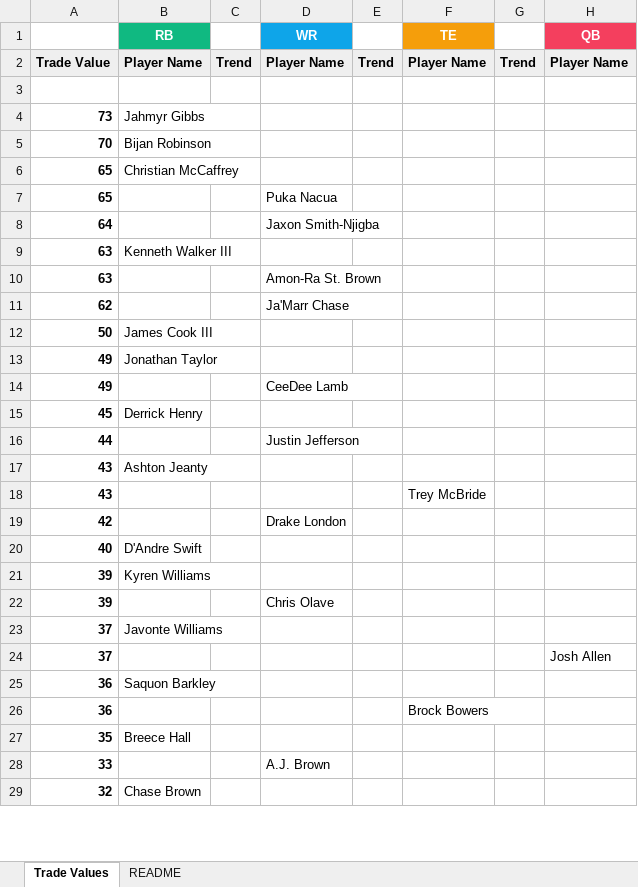
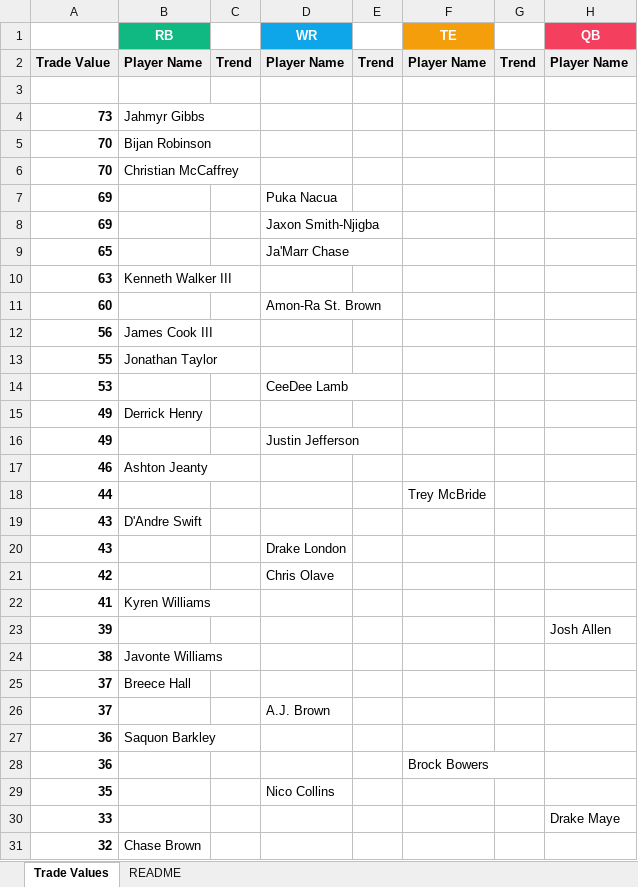
Before and after one commit to seoularpro/OddsVis, an Excel workbook: TradeValueSheets/TradeValues_FullPPR_10team.xlsx, sheet Trade Values, drawn as a sheet; only a part is shown; values as stored, in another font and other column widths than the file's, no borders; removed rows and columns are numbered as before the commit, all else as after; the diff covers the shown part only; the diff names each change by its address in the sheet, - before the commit and + after, or states it on an @@ line.

```diff
--- a/TradeValueSheets/TradeValues_FullPPR_10team.xlsx (sheet Trade Values)
+++ b/TradeValueSheets/TradeValues_FullPPR_10team.xlsx (sheet Trade Values)
-A6: 65
+A6: 70
+row 7: 69 |  |  | Puka Nacua
+row 8: 69 |  |  | Jaxon Smith-Njigba
-D9 (WR): Puka Nacua
+D9 (WR): Ja'Marr Chase
-row 8: 64 |  |  | Jaxon Smith-Njigba
-A11: 63
+A11: 60
-row 11: 62 |  |  | Ja'Marr Chase
-A12: 50
+A12: 56
+row 13: 55 | Jonathan Taylor
+row 14: 53 |  |  | CeeDee Lamb
-B15 (RB): Jonathan Taylor
+B15 (RB): Derrick Henry
-D16 (WR): CeeDee Lamb
+D16 (WR): Justin Jefferson
-row 15: 45 | Derrick Henry
+row 17: 46 | Ashton Jeanty
-D18 (WR): Justin Jefferson
+D18 (WR): (empty)
-F18 (TE): (empty)
+F18 (TE): Trey McBride
-B19 (RB): Ashton Jeanty
+B19 (RB): D'Andre Swift
-D20 (WR): (empty)
+D20 (WR): Drake London
-F20 (TE): Trey McBride
+F20 (TE): (empty)
-D21 (WR): Drake London
+D21 (WR): Chris Olave
-row 20: 40 | D'Andre Swift
-A22: 39
+A22: 41
-D23 (WR): Chris Olave
+D23 (WR): (empty)
-H23 (QB): (empty)
+H23 (QB): Josh Allen
+row 24: 38 | Javonte Williams
-B25 (RB): Javonte Williams
+B25 (RB): Breece Hall
-D26 (WR): (empty)
+D26 (WR): A.J. Brown
-H26 (QB): Josh Allen
+H26 (QB): (empty)
-B29 (RB): Breece Hall
+B29 (RB): (empty)
-D29 (WR): (empty)
+D29 (WR): Nico Collins
-D30 (WR): A.J. Brown
+D30 (WR): (empty)
-H30 (QB): (empty)
+H30 (QB): Drake Maye
```
Also changed, not shown: 18 added rows, 20 removed rows and 47 edited cells elsewhere in this sheet, sheet README, TradeValueSheets/TradeValues_FullPPR_12team.xlsx, TradeValueSheets/TradeValues_FullPPR_8team.xlsx, 18 other files.
